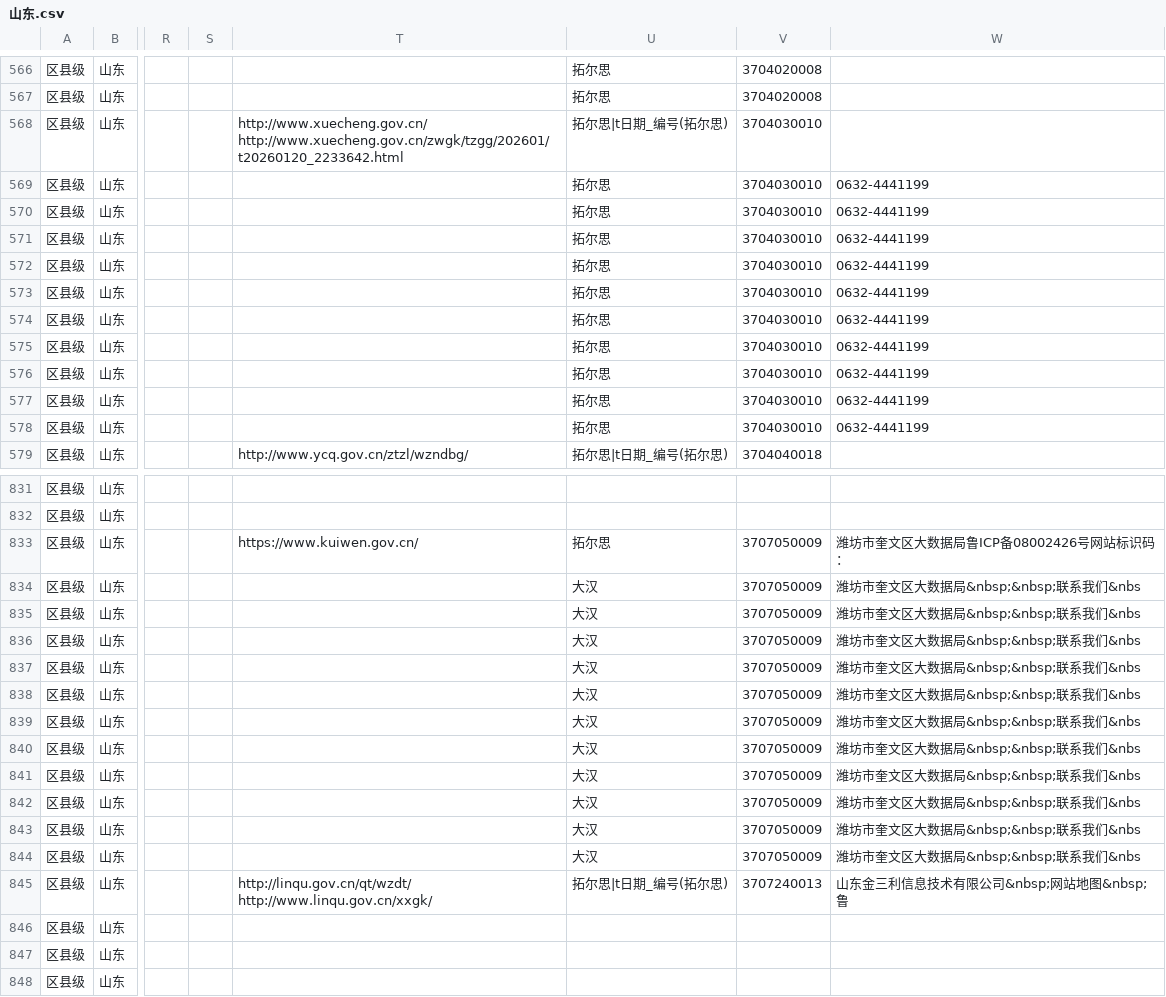
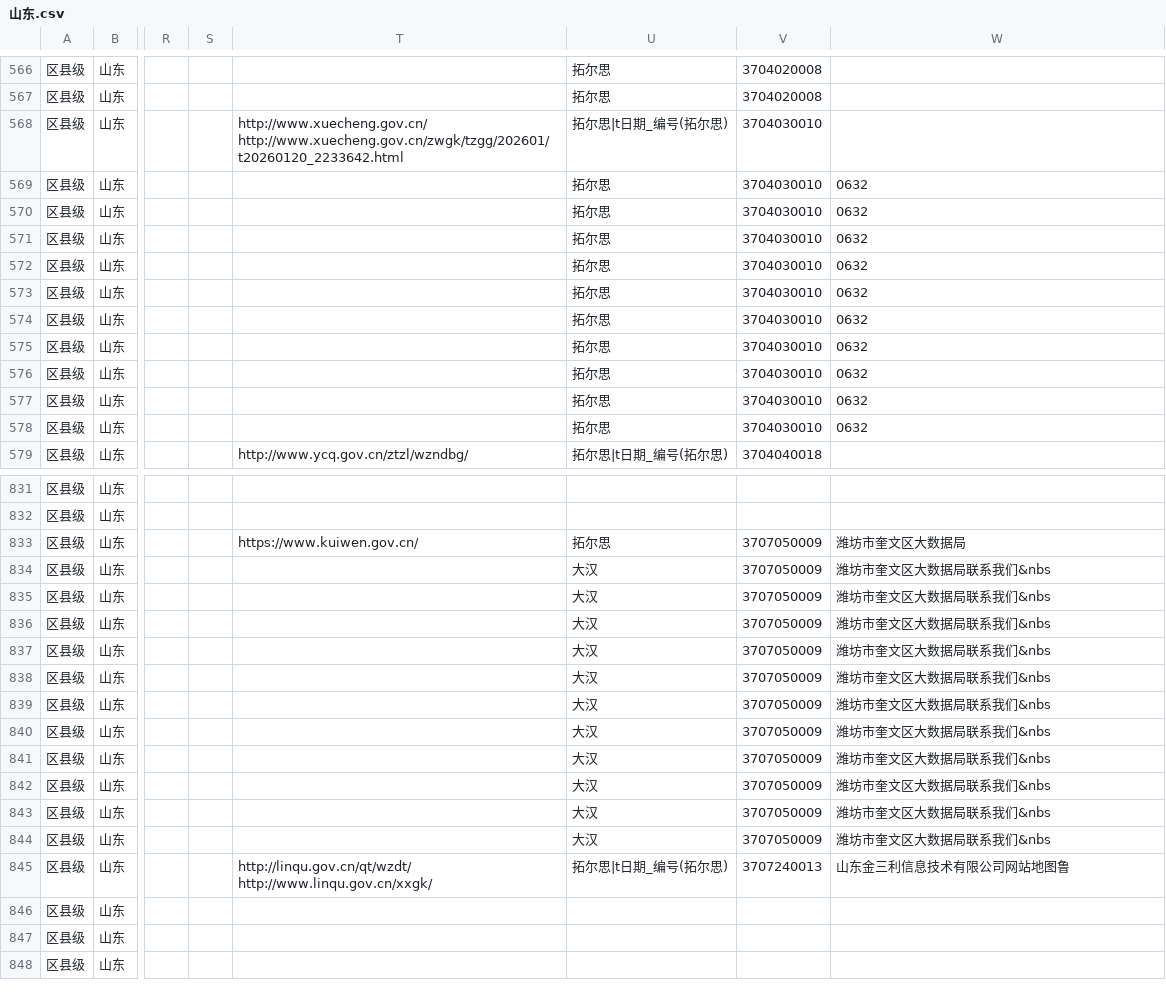
Before and after one commit to wanglei581/youju, a CSV file: docs/数据来源/全国覆盖/部门栏目/山东.csv, drawn as a sheet; only a part is shown, gaps mark what is left out; the diff covers the shown part only; the diff names each change by its address in the sheet, - before the commit and + after, or states it on an @@ line.

```diff
--- a/docs/数据来源/全国覆盖/部门栏目/山东.csv
+++ b/docs/数据来源/全国覆盖/部门栏目/山东.csv
-W569:W578: 0632-4441199
+W569:W578: 0632
-W833: 潍坊市奎文区大数据局鲁ICP备08002426号网站标识码：
+W833: 潍坊市奎文区大数据局
-W834:W844: 潍坊市奎文区大数据局&nbsp;&nbsp;联系我们&nbs
+W834:W844: 潍坊市奎文区大数据局联系我们&nbs
-W845: 山东金三利信息技术有限公司&nbsp;网站地图&nbsp;鲁
+W845: 山东金三利信息技术有限公司网站地图鲁
```
Also changed, not shown: 17 edited cells elsewhere in this file, docs/数据来源/全国覆盖/部门栏目/云南.csv, docs/数据来源/全国覆盖/部门栏目/山西.csv, 53 other files.
